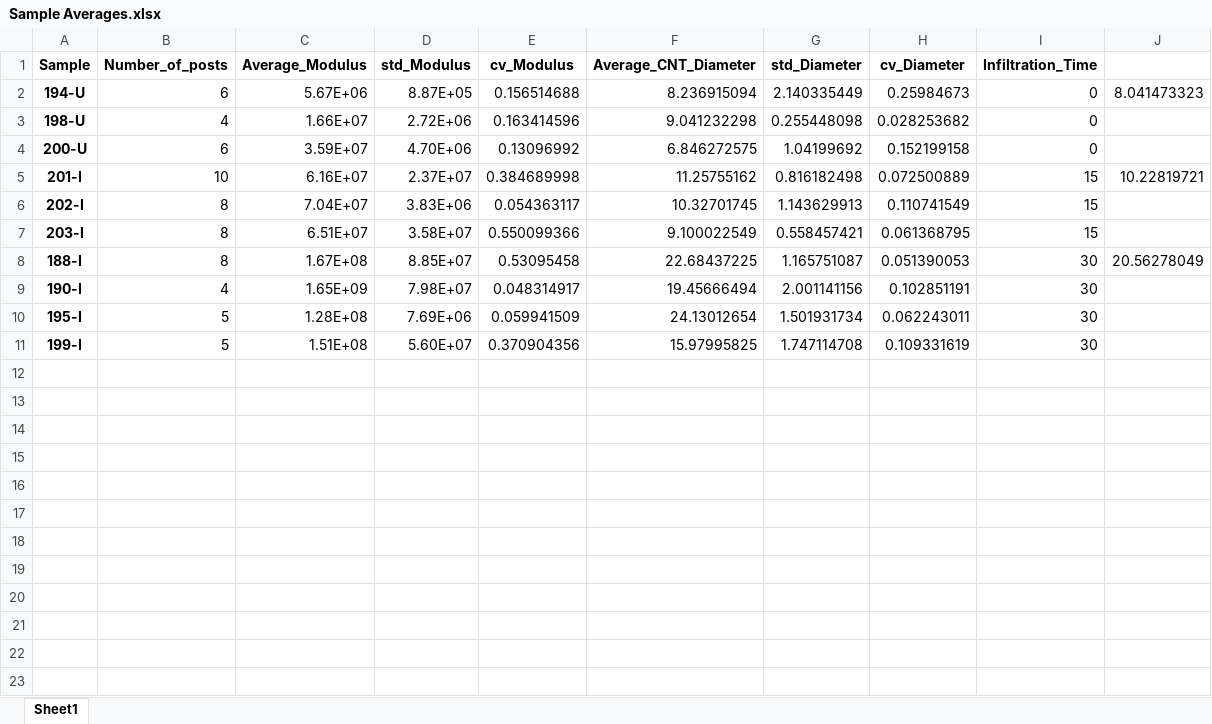
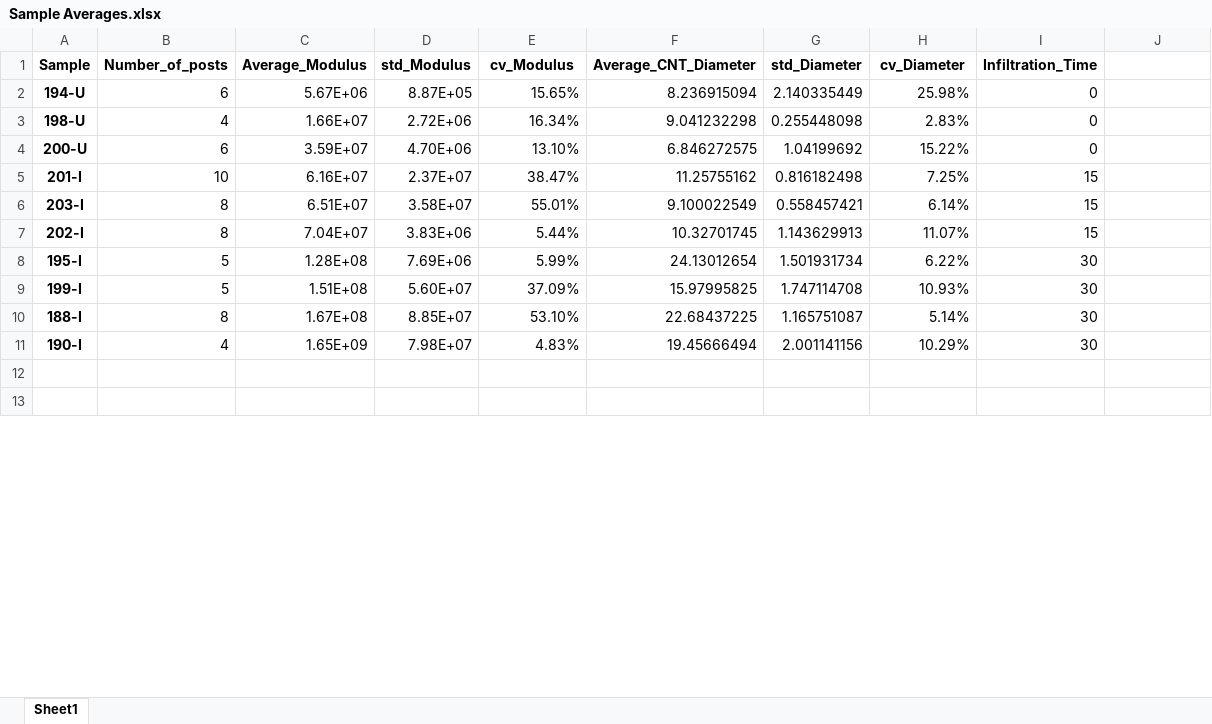
Before and after one commit to dispencer17/dual_deflection, an Excel workbook: Data/Program output/Sample Averages.xlsx, sheet Sheet1, drawn as a sheet; only a part is shown; values as stored, in another font and other column widths than the file's, no borders; removed rows and columns are numbered as before the commit, all else as after; the diff covers the shown part only; the diff names each change by its address in the sheet, - before the commit and + after, or states it on an @@ line.

```diff
--- a/Data/Program output/Sample Averages.xlsx (sheet Sheet1)
+++ b/Data/Program output/Sample Averages.xlsx (sheet Sheet1)
-E2 (cv_Modulus): 0.156514688
+E2 (cv_Modulus): 15.65%
-H2 (cv_Diameter): 0.25984673
+H2 (cv_Diameter): 25.98%
-J2: 8.041473323
+J2: (empty)
-E3 (cv_Modulus): 0.163414596
+E3 (cv_Modulus): 16.34%
-H3 (cv_Diameter): 0.028253682
+H3 (cv_Diameter): 2.83%
-E4 (cv_Modulus): 0.13096992
+E4 (cv_Modulus): 13.10%
-H4 (cv_Diameter): 0.152199158
+H4 (cv_Diameter): 15.22%
-E5 (cv_Modulus): 0.384689998
+E5 (cv_Modulus): 38.47%
-H5 (cv_Diameter): 0.072500889
+H5 (cv_Diameter): 7.25%
-J5: 10.22819721
+J5: (empty)
-row 6: 202-I | 8 | 7.04E+07 | 3.83E+06 | 0.054363117 | 10.32701745 | 1.143629913 | 0.110741549 | 15
-E6 (cv_Modulus): 0.550099366
+E6 (cv_Modulus): 55.01%
-H6 (cv_Diameter): 0.061368795
+H6 (cv_Diameter): 6.14%
-row 8: 188-I | 8 | 1.67E+08 | 8.85E+07 | 0.53095458 | 22.68437225 | 1.165751087 | 0.051390053 | 30 | 20.56278049
-row 9: 190-I | 4 | 1.65E+09 | 7.98E+07 | 0.048314917 | 19.45666494 | 2.001141156 | 0.102851191 | 30
+row 7: 202-I | 8 | 7.04E+07 | 3.83E+06 | 5.44% | 10.32701745 | 1.143629913 | 11.07% | 15
-E8 (cv_Modulus): 0.059941509
+E8 (cv_Modulus): 5.99%
-H8 (cv_Diameter): 0.062243011
+H8 (cv_Diameter): 6.22%
-E9 (cv_Modulus): 0.370904356
+E9 (cv_Modulus): 37.09%
-H9 (cv_Diameter): 0.109331619
+H9 (cv_Diameter): 10.93%
+row 10: 188-I | 8 | 1.67E+08 | 8.85E+07 | 53.10% | 22.68437225 | 1.165751087 | 5.14% | 30
+row 11: 190-I | 4 | 1.65E+09 | 7.98E+07 | 4.83% | 19.45666494 | 2.001141156 | 10.29% | 30
-row 14: (empty)
-row 15: (empty)
-row 16: (empty)
-row 17: (empty)
-row 18: (empty)
-row 19: (empty)
-row 20: (empty)
-row 21: (empty)
-row 22: (empty)
-row 23: (empty)
```
Also changed, not shown: 9 removed rows and 1 edited cell elsewhere in this sheet, Data/Metadata/FEA Results.xlsx, Data/Metadata/Posts_SEM_data.xlsx, 11 other files.
